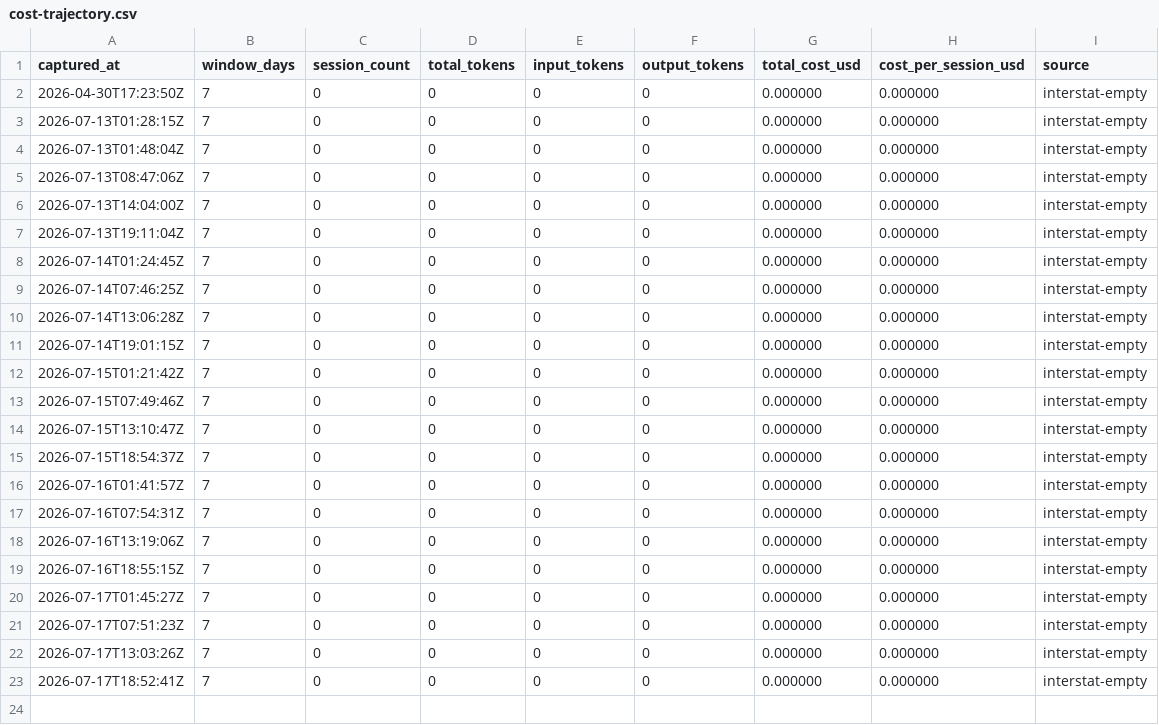
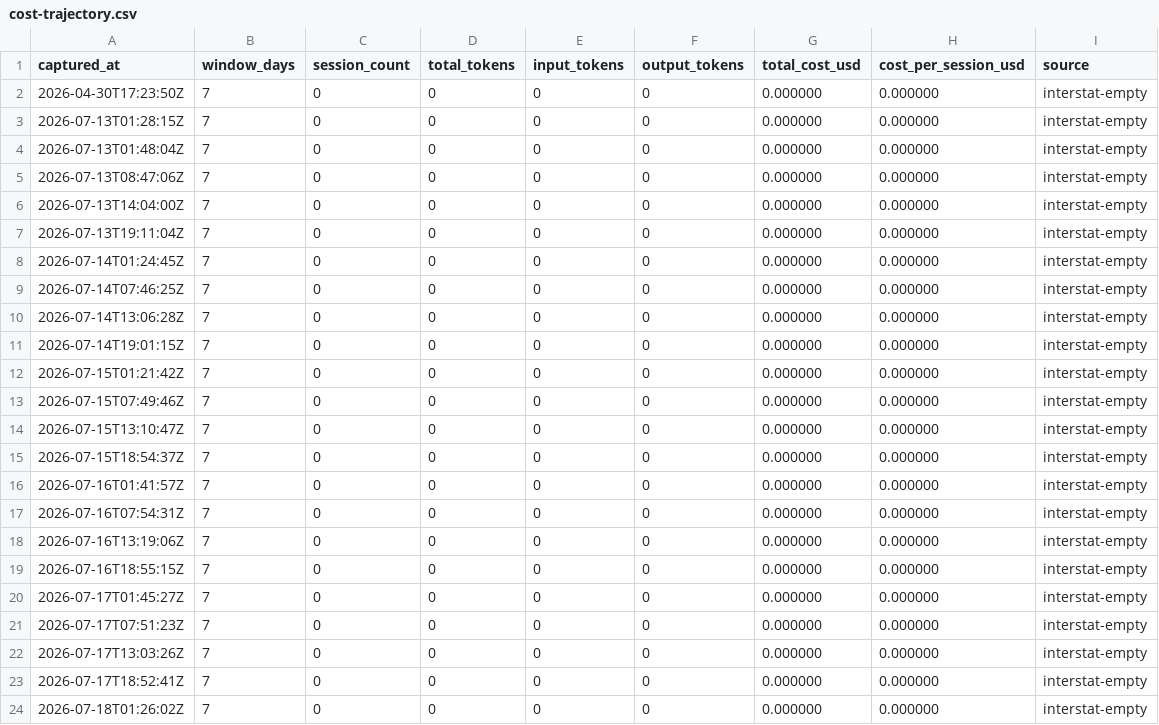
Before and after one commit to mistakeknot/Demarch, a CSV file: data/cost-trajectory.csv, drawn as a sheet.

```diff
--- a/data/cost-trajectory.csv
+++ b/data/cost-trajectory.csv
@@ -23 +23,2 @@ captured_at,window_days,session_count,total_tokens,input_tokens,output_tokens,to
 2026-07-17T18:52:41Z,7,0,0,0,0,0.000000,0.000000,interstat-empty
+2026-07-18T01:26:02Z,7,0,0,0,0,0.000000,0.000000,interstat-empty
```
